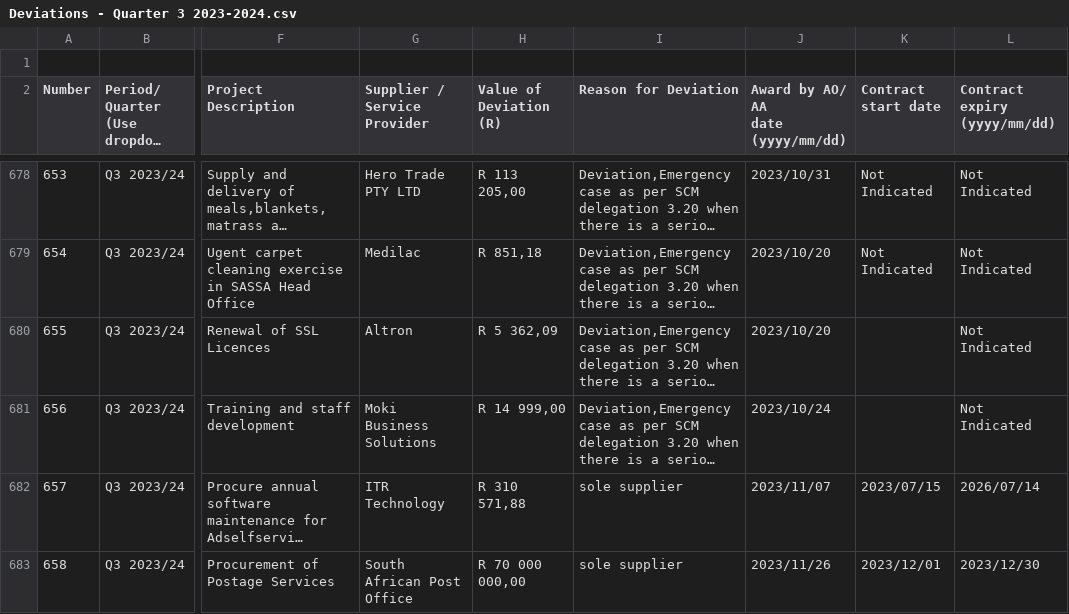
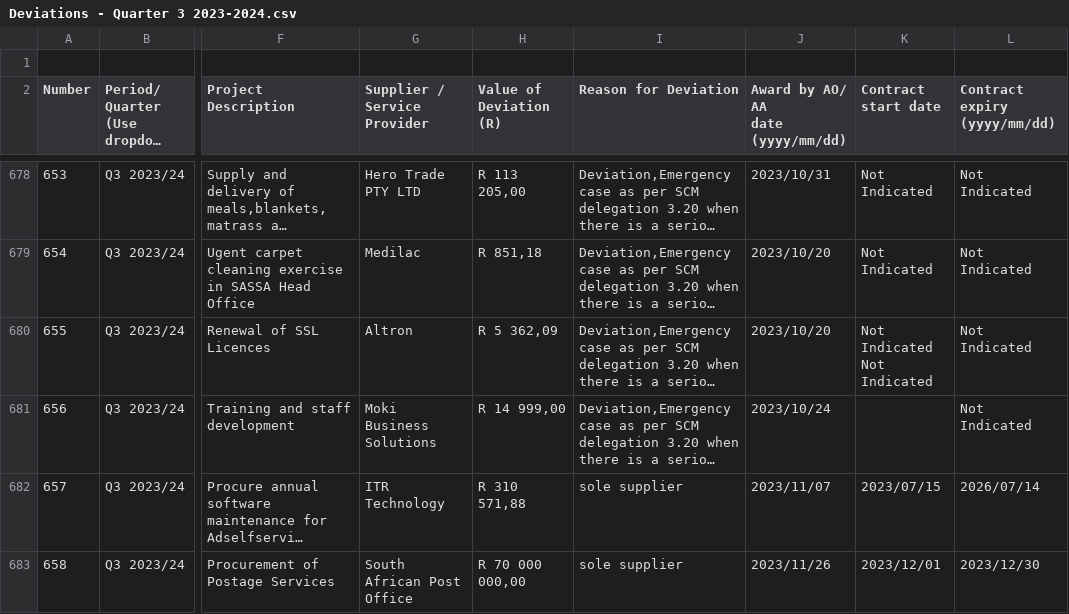
Before and after one commit to sixhobbits/za-tender-expansions-deviations, a CSV file: csvs/Deviations - Quarter 3 2023-2024.csv, drawn as a sheet; only a part is shown, gaps mark what is left out; long unchanged cells end in …; ↵ is a line break in a cell; the diff names each change by its address in the sheet, - before the commit and + after, or states it on an @@ line.

```diff
--- a/csvs/Deviations - Quarter 3 2023-2024.csv
+++ b/csvs/Deviations - Quarter 3 2023-2024.csv
-K680 (Contract start date): (empty)
+K680 (Contract start date): Not Indicated ↵ Not Indicated
```
Also changed, not shown: csvs/Deviations - Quarter 2 2023-2024.csv, csvs/Deviations - Quarter 4 2021 22.csv, 7 other files.
